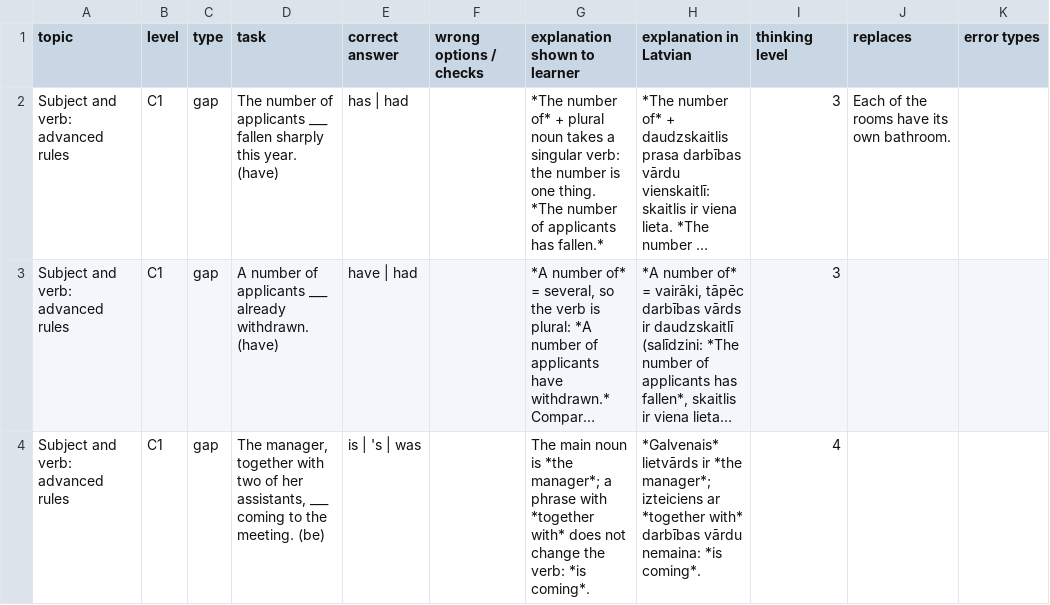
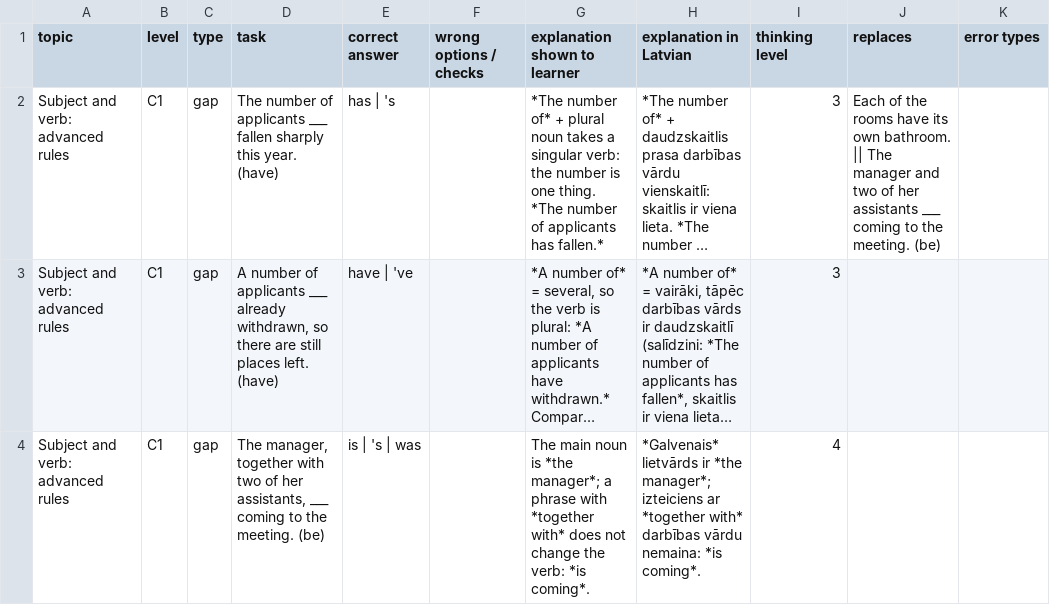
Before and after one commit to inga-cmyk/englishfever, a CSV file: docs/task-drafts/c1-agree-1.csv, drawn as a sheet; only a part is shown; long unchanged cells end in …; the diff covers the shown part only; the diff names each change by its address in the sheet, - before the commit and + after, or states it on an @@ line.

```diff
--- a/docs/task-drafts/c1-agree-1.csv
+++ b/docs/task-drafts/c1-agree-1.csv
-E2 (correct answer): has | had
+E2 (correct answer): has | 's
-J2 (replaces): …own bathroom.
+J2 (replaces): …own bathroom. || The manager and two of her assistants ___ coming to the meeting. (be)
-D3 (task): …___ already withdrawn. (have)
+D3 (task): …___ already withdrawn, so there are still places left. (have)
-E3 (correct answer): have | had
+E3 (correct answer): have | 've
```
Also changed, not shown: 6 edited cells elsewhere in this file, docs/GRAMMAR-MAP-TASKS.csv, docs/task-drafts/c1-can-1.csv, 24 other files.
